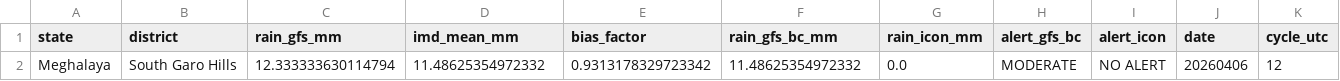
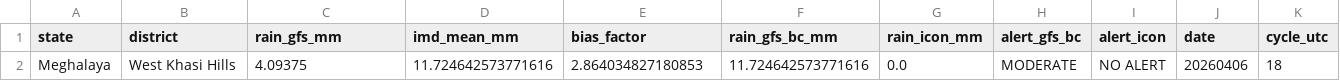
Before and after one commit to ajay2dhy/rainfall-dss, a CSV file: India_24h_GFS_IMD_ICON_ALERTS.csv, drawn as a sheet.

```diff
--- a/India_24h_GFS_IMD_ICON_ALERTS.csv
+++ b/India_24h_GFS_IMD_ICON_ALERTS.csv
@@ -1,2 +1,2 @@
 state,district,rain_gfs_mm,imd_mean_mm,bias_factor,rain_gfs_bc_mm,rain_icon_mm,alert_gfs_bc,alert_icon,date,cycle_utc
-Meghalaya,South Garo Hills,12.333333630114794,11.48625354972332,0.9313178329723342,11.48625354972332,0.0,MODERATE,NO ALERT,20260406,12
+Meghalaya,West Khasi Hills,4.09375,11.724642573771616,2.864034827180853,11.724642573771616,0.0,MODERATE,NO ALERT,20260406,18
```
Also changed, not shown: India_24h_GFS_IMD_ICON_Rainfall.csv.
